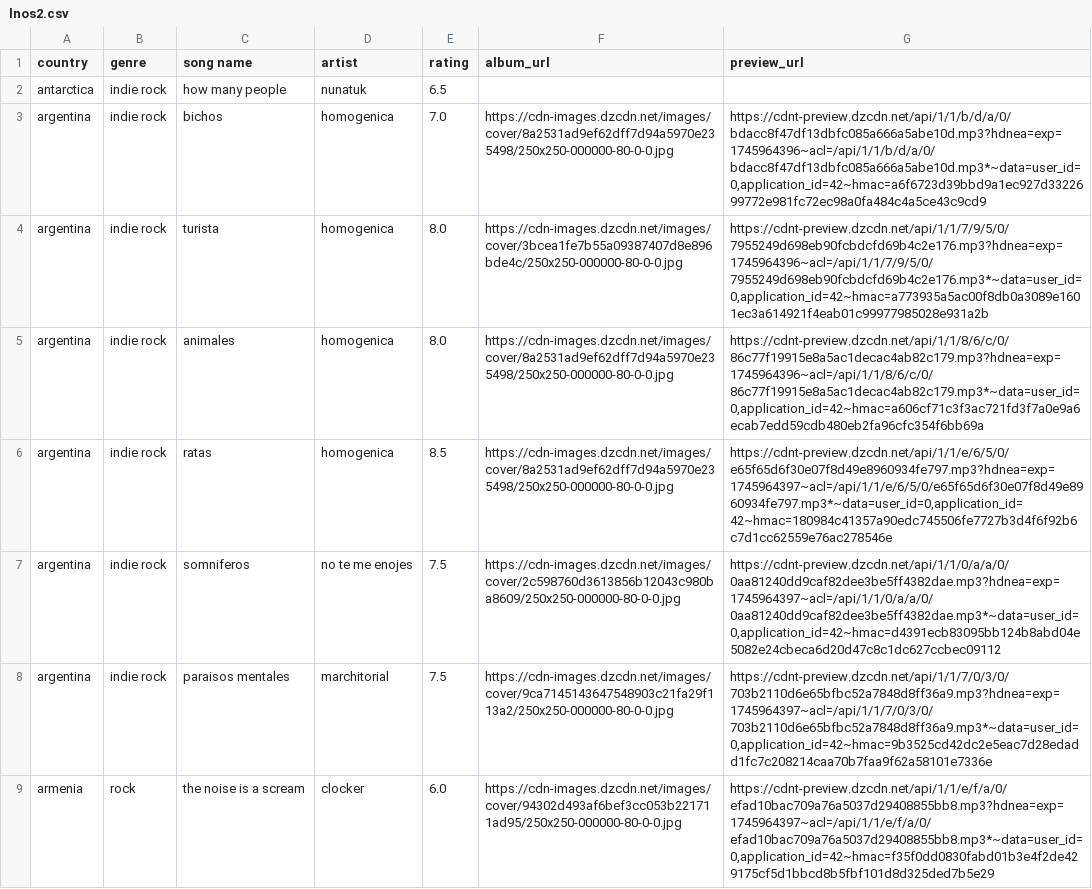
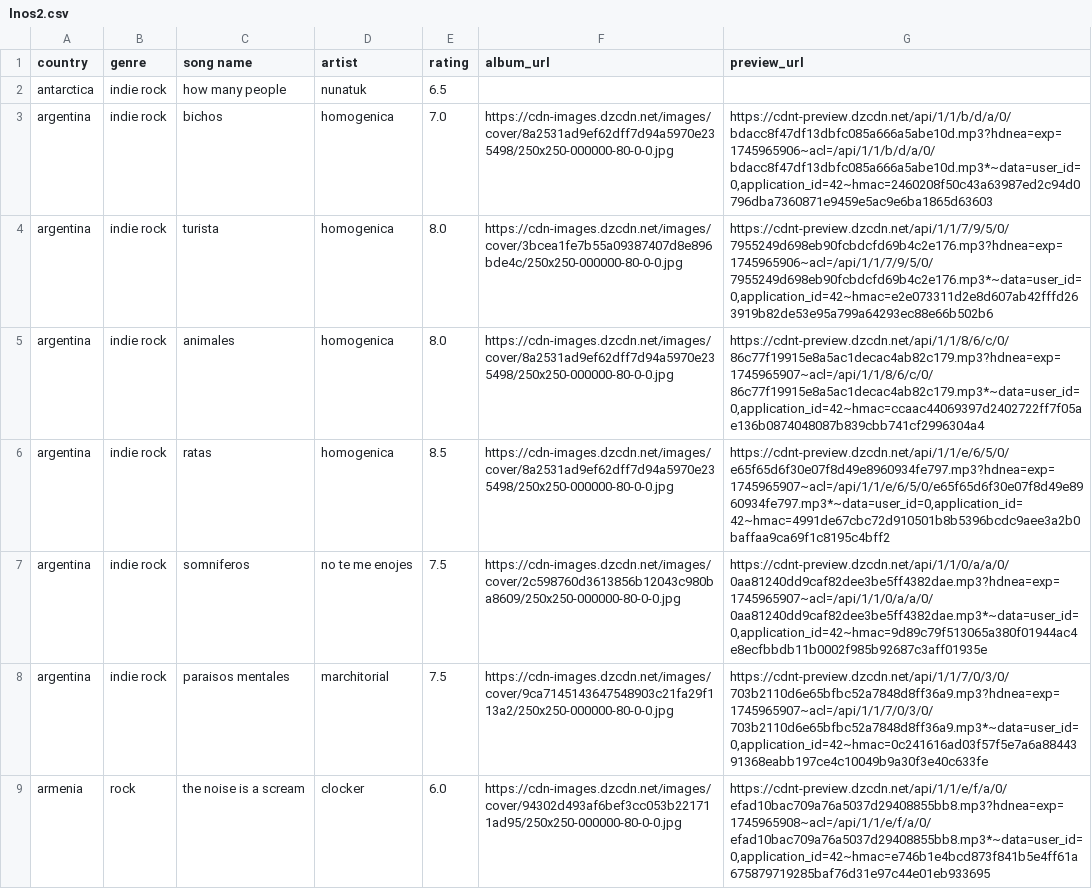
Before and after one commit to saladchalice/Alt-Around-the-World, a CSV file: data/lnos2.csv, drawn as a sheet; only a part is shown; the diff covers the shown part only; the diff names each change by its address in the sheet, - before the commit and + after, or states it on an @@ line.

```diff
--- a/data/lnos2.csv
+++ b/data/lnos2.csv
-G3 (preview_url): https://cdnt-preview.dzcdn.net/api/1/1/b/d/a/0/bdacc8f47df13dbfc085a666a5abe10d.mp3?hdnea=exp=1745964396~acl=/api/1/1/b/d/a/0/bdacc8f47df13dbfc085a666a5abe10d.mp3*~data=user_id=0,application_id=42~hmac=a6f6723d39bbd9a1ec927d3322699772e981fc72ec98a0fa484c4a5ce43c9cd9
+G3 (preview_url): https://cdnt-preview.dzcdn.net/api/1/1/b/d/a/0/bdacc8f47df13dbfc085a666a5abe10d.mp3?hdnea=exp=1745965906~acl=/api/1/1/b/d/a/0/bdacc8f47df13dbfc085a666a5abe10d.mp3*~data=user_id=0,application_id=42~hmac=2460208f50c43a63987ed2c94d0796dba7360871e9459e5ac9e6ba1865d63603
-G4 (preview_url): https://cdnt-preview.dzcdn.net/api/1/1/7/9/5/0/7955249d698eb90fcbdcfd69b4c2e176.mp3?hdnea=exp=1745964396~acl=/api/1/1/7/9/5/0/7955249d698eb90fcbdcfd69b4c2e176.mp3*~data=user_id=0,application_id=42~hmac=a773935a5ac00f8db0a3089e1601ec3a614921f4eab01c99977985028e931a2b
+G4 (preview_url): https://cdnt-preview.dzcdn.net/api/1/1/7/9/5/0/7955249d698eb90fcbdcfd69b4c2e176.mp3?hdnea=exp=1745965906~acl=/api/1/1/7/9/5/0/7955249d698eb90fcbdcfd69b4c2e176.mp3*~data=user_id=0,application_id=42~hmac=e2e073311d2e8d607ab42fffd263919b82de53e95a799a64293ec88e66b502b6
-G5 (preview_url): https://cdnt-preview.dzcdn.net/api/1/1/8/6/c/0/86c77f19915e8a5ac1decac4ab82c179.mp3?hdnea=exp=1745964396~acl=/api/1/1/8/6/c/0/86c77f19915e8a5ac1decac4ab82c179.mp3*~data=user_id=0,application_id=42~hmac=a606cf71c3f3ac721fd3f7a0e9a6ecab7edd59cdb480eb2fa96cfc354f6bb69a
+G5 (preview_url): https://cdnt-preview.dzcdn.net/api/1/1/8/6/c/0/86c77f19915e8a5ac1decac4ab82c179.mp3?hdnea=exp=1745965907~acl=/api/1/1/8/6/c/0/86c77f19915e8a5ac1decac4ab82c179.mp3*~data=user_id=0,application_id=42~hmac=ccaac44069397d2402722ff7f05ae136b0874048087b839cbb741cf2996304a4
-G6 (preview_url): https://cdnt-preview.dzcdn.net/api/1/1/e/6/5/0/e65f65d6f30e07f8d49e8960934fe797.mp3?hdnea=exp=1745964397~acl=/api/1/1/e/6/5/0/e65f65d6f30e07f8d49e8960934fe797.mp3*~data=user_id=0,application_id=42~hmac=180984c41357a90edc745506fe7727b3d4f6f92b6c7d1cc62559e76ac278546e
+G6 (preview_url): https://cdnt-preview.dzcdn.net/api/1/1/e/6/5/0/e65f65d6f30e07f8d49e8960934fe797.mp3?hdnea=exp=1745965907~acl=/api/1/1/e/6/5/0/e65f65d6f30e07f8d49e8960934fe797.mp3*~data=user_id=0,application_id=42~hmac=4991de67cbc72d910501b8b5396bcdc9aee3a2b0baffaa9ca69f1c8195c4bff2
-G7 (preview_url): https://cdnt-preview.dzcdn.net/api/1/1/0/a/a/0/0aa81240dd9caf82dee3be5ff4382dae.mp3?hdnea=exp=1745964397~acl=/api/1/1/0/a/a/0/0aa81240dd9caf82dee3be5ff4382dae.mp3*~data=user_id=0,application_id=42~hmac=d4391ecb83095bb124b8abd04e5082e24cbeca6d20d47c8c1dc627ccbec09112
+G7 (preview_url): https://cdnt-preview.dzcdn.net/api/1/1/0/a/a/0/0aa81240dd9caf82dee3be5ff4382dae.mp3?hdnea=exp=1745965907~acl=/api/1/1/0/a/a/0/0aa81240dd9caf82dee3be5ff4382dae.mp3*~data=user_id=0,application_id=42~hmac=9d89c79f513065a380f01944ac4e8ecfbbdb11b0002f985b92687c3aff01935e
-G8 (preview_url): https://cdnt-preview.dzcdn.net/api/1/1/7/0/3/0/703b2110d6e65bfbc52a7848d8ff36a9.mp3?hdnea=exp=1745964397~acl=/api/1/1/7/0/3/0/703b2110d6e65bfbc52a7848d8ff36a9.mp3*~data=user_id=0,application_id=42~hmac=9b3525cd42dc2e5eac7d28edadd1fc7c208214caa70b7faa9f62a58101e7336e
+G8 (preview_url): https://cdnt-preview.dzcdn.net/api/1/1/7/0/3/0/703b2110d6e65bfbc52a7848d8ff36a9.mp3?hdnea=exp=1745965907~acl=/api/1/1/7/0/3/0/703b2110d6e65bfbc52a7848d8ff36a9.mp3*~data=user_id=0,application_id=42~hmac=0c241616ad03f57f5e7a6a8844391368eabb197ce4c10049b9a30f3e40c633fe
-G9 (preview_url): https://cdnt-preview.dzcdn.net/api/1/1/e/f/a/0/efad10bac709a76a5037d29408855bb8.mp3?hdnea=exp=1745964397~acl=/api/1/1/e/f/a/0/efad10bac709a76a5037d29408855bb8.mp3*~data=user_id=0,application_id=42~hmac=f35f0dd0830fabd01b3e4f2de429175cf5d1bbcd8b5fbf101d8d325ded7b5e29
+G9 (preview_url): https://cdnt-preview.dzcdn.net/api/1/1/e/f/a/0/efad10bac709a76a5037d29408855bb8.mp3?hdnea=exp=1745965908~acl=/api/1/1/e/f/a/0/efad10bac709a76a5037d29408855bb8.mp3*~data=user_id=0,application_id=42~hmac=e746b1e4bcd873f841b5e4ff61a675879719285baf76d31e97c44e01eb933695
```
Also changed, not shown: 160 edited cells elsewhere in this file.
